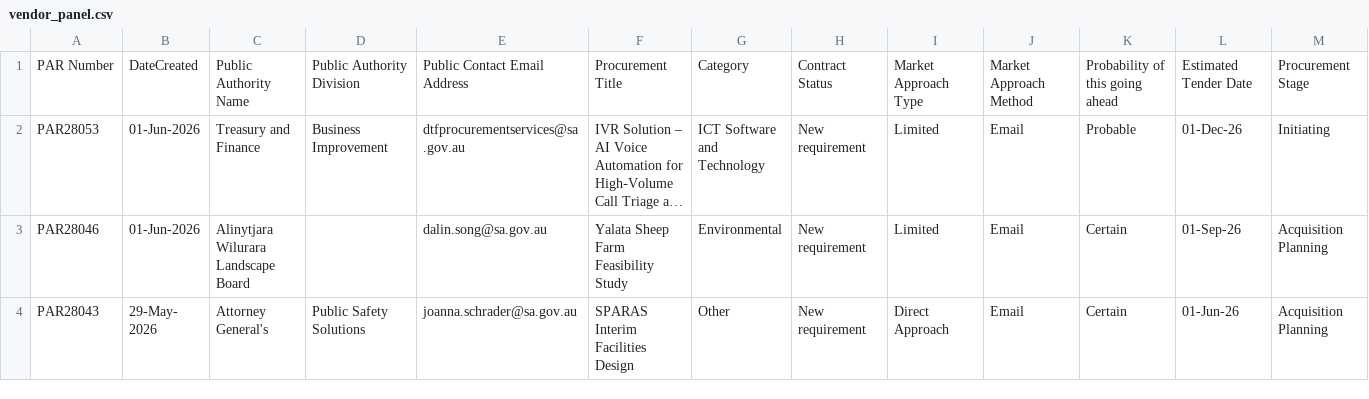
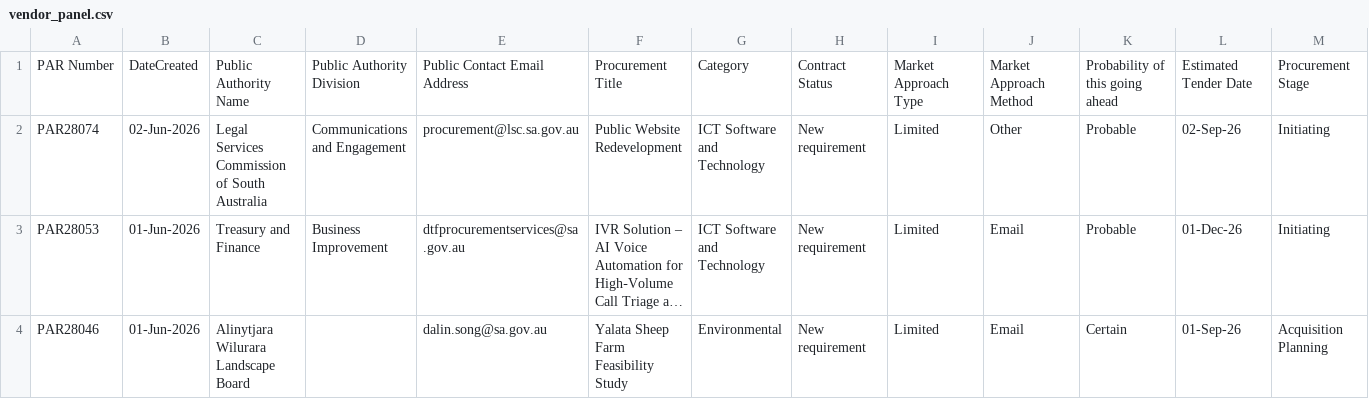
Before and after one commit to J-Lich/__temp_panel_output, a CSV file: vendor_panel.csv, drawn as a sheet; only a part is shown; the shorter side is filled out with more unchanged rows; long unchanged cells end in …; the diff covers the shown part only; the diff names each change by its address in the sheet, - before the commit and + after, or states it on an @@ line.

```diff
--- a/vendor_panel.csv
+++ b/vendor_panel.csv
+row 2: PAR28074 | 02-Jun-2026 | Legal Services Commission of South Australia | Communications and Engagement | procurement@lsc.sa.gov.au | Public Website Redevelopment | ICT Software and Technology | New requirement | Limited | Other | Probable | 02-Sep-26 | Initiating
```
Also changed, not shown: 2 added rows, 3 removed rows and 2 edited cells elsewhere in this file, 1 other file.
